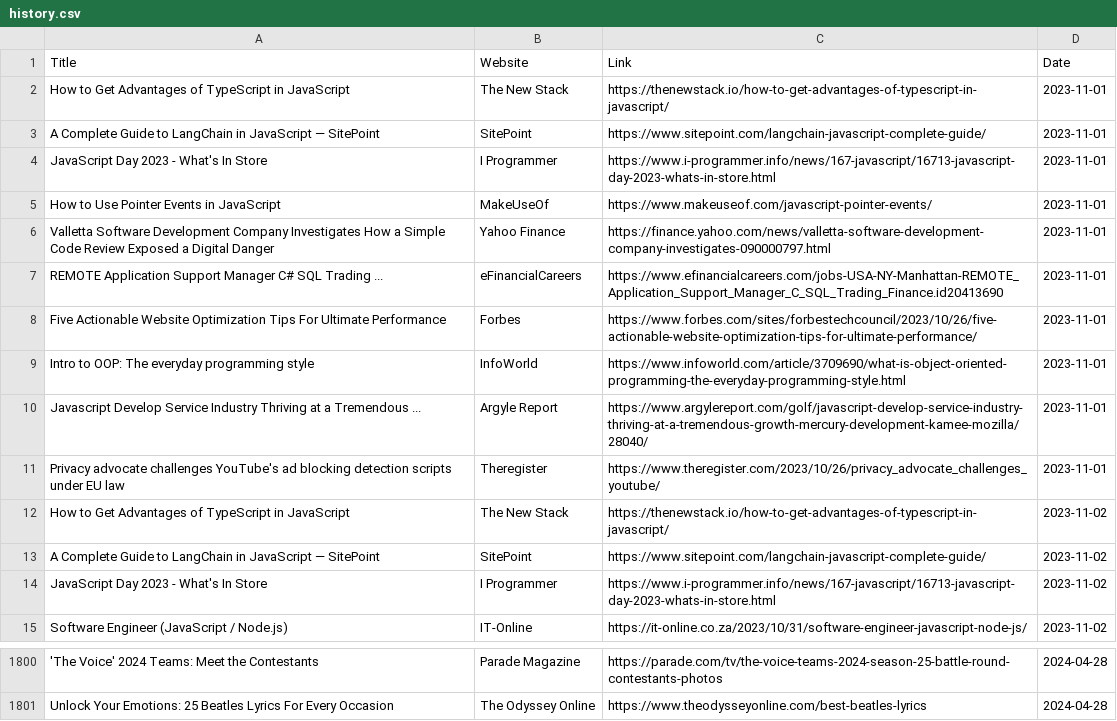
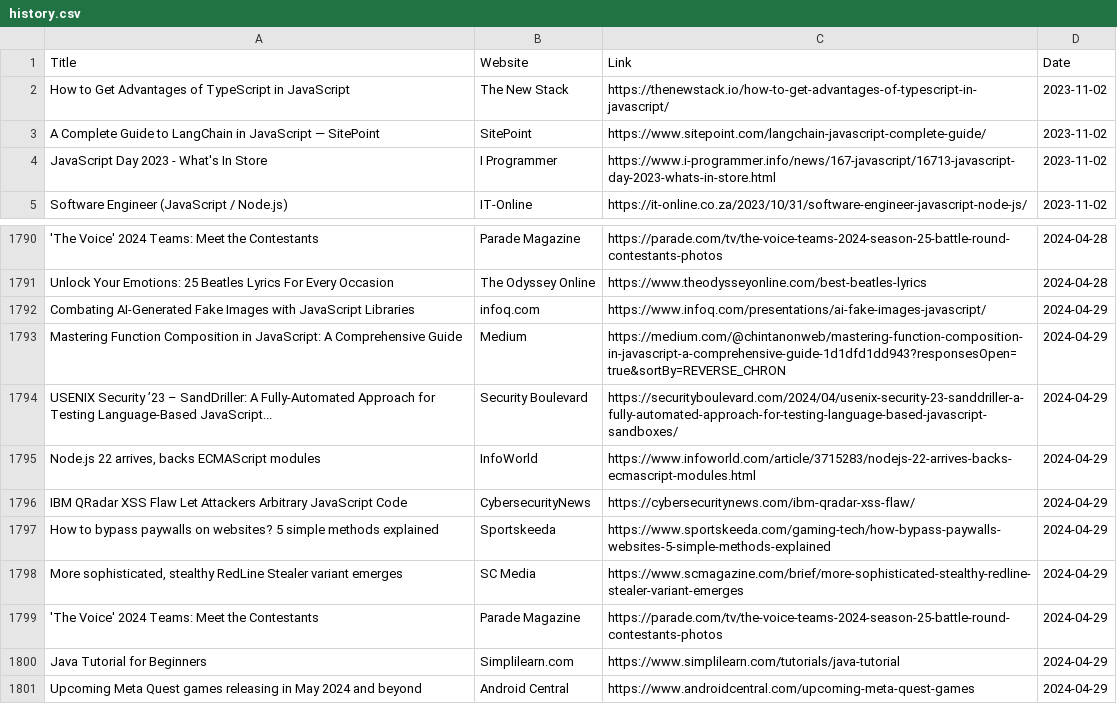
Before and after one commit to dan-mba/python-selenium-news, a CSV file: history.csv, drawn as a sheet; only a part is shown, gaps mark what is left out; removed rows and columns are numbered as before the commit, all else as after; the diff names each change by its address in the sheet, - before the commit and + after, or states it on an @@ line.

```diff
--- a/history.csv
+++ b/history.csv
-row 2: How to Get Advantages of TypeScript in JavaScript | The New Stack | https://thenewstack.io/how-to-get-advantages-of-typescript-in-javascript/ | 2023-11-01
-row 3: A Complete Guide to LangChain in JavaScript — SitePoint | SitePoint | https://www.sitepoint.com/langchain-javascript-complete-guide/ | 2023-11-01
-row 4: JavaScript Day 2023 - What's In Store | I Programmer | https://www.i-programmer.info/news/167-javascript/16713-javascript-day-2023-whats-in-store.html | 2023-11-01
-row 5: How to Use Pointer Events in JavaScript | MakeUseOf | https://www.makeuseof.com/javascript-pointer-events/ | 2023-11-01
-row 6: Valletta Software Development Company Investigates How a Simple Code Review Exposed a Digital Danger | Yahoo Finance | https://finance.yahoo.com/news/valletta-software-development-company-investigates-090000797.html | 2023-11-01
-row 7: REMOTE Application Support Manager C# SQL Trading ... | eFinancialCareers | https://www.efinancialcareers.com/jobs-USA-NY-Manhattan-REMOTE_Application_Support_Manager_C_SQL_Trading_Finance.id20413690 | 2023-11-01
-row 8: Five Actionable Website Optimization Tips For Ultimate Performance | Forbes | https://www.forbes.com/sites/forbestechcouncil/2023/10/26/five-actionable-website-optimization-tips-for-ultimate-performance/ | 2023-11-01
-row 9: Intro to OOP: The everyday programming style | InfoWorld | https://www.infoworld.com/article/3709690/what-is-object-oriented-programming-the-everyday-programming-style.html | 2023-11-01
-row 10: Javascript Develop Service Industry Thriving at a Tremendous ... | Argyle Report | https://www.argylereport.com/golf/javascript-develop-service-industry-thriving-at-a-tremendous-growth-mercury-development-kamee-mozilla/28040/ | 2023-11-01
-row 11: Privacy advocate challenges YouTube's ad blocking detection scripts under EU law | Theregister | https://www.theregister.com/2023/10/26/privacy_advocate_challenges_youtube/ | 2023-11-01
+row 1792: Combating AI-Generated Fake Images with JavaScript Libraries | infoq.com | https://www.infoq.com/presentations/ai-fake-images-javascript/ | 2024-04-29
+row 1793: Mastering Function Composition in JavaScript: A Comprehensive Guide | Medium | https://medium.com/@chintanonweb/mastering-function-composition-in-javascript-a-comprehensive-guide-1d1dfd1dd943?responsesOpen=true&sortBy=REVERSE_CHRON | 2024-04-29
+row 1794: USENIX Security ’23 – SandDriller: A Fully-Automated Approach for Testing Language-Based JavaScript... | Security Boulevard | https://securityboulevard.com/2024/04/usenix-security-23-sanddriller-a-fully-automated-approach-for-testing-language-based-javascript-sandboxes/ | 2024-04-29
+row 1795: Node.js 22 arrives, backs ECMAScript modules | InfoWorld | https://www.infoworld.com/article/3715283/nodejs-22-arrives-backs-ecmascript-modules.html | 2024-04-29
+row 1796: IBM QRadar XSS Flaw Let Attackers Arbitrary JavaScript Code | CybersecurityNews | https://cybersecuritynews.com/ibm-qradar-xss-flaw/ | 2024-04-29
+row 1797: How to bypass paywalls on websites? 5 simple methods explained | Sportskeeda | https://www.sportskeeda.com/gaming-tech/how-bypass-paywalls-websites-5-simple-methods-explained | 2024-04-29
+row 1798: More sophisticated, stealthy RedLine Stealer variant emerges | SC Media | https://www.scmagazine.com/brief/more-sophisticated-stealthy-redline-stealer-variant-emerges | 2024-04-29
+row 1799: 'The Voice' 2024 Teams: Meet the Contestants | Parade Magazine | https://parade.com/tv/the-voice-teams-2024-season-25-battle-round-contestants-photos | 2024-04-29
+row 1800: Java Tutorial for Beginners | Simplilearn.com | https://www.simplilearn.com/tutorials/java-tutorial | 2024-04-29
+row 1801: Upcoming Meta Quest games releasing in May 2024 and beyond | Android Central | https://www.androidcentral.com/upcoming-meta-quest-games | 2024-04-29
```
Also changed, not shown: 2 other files.
